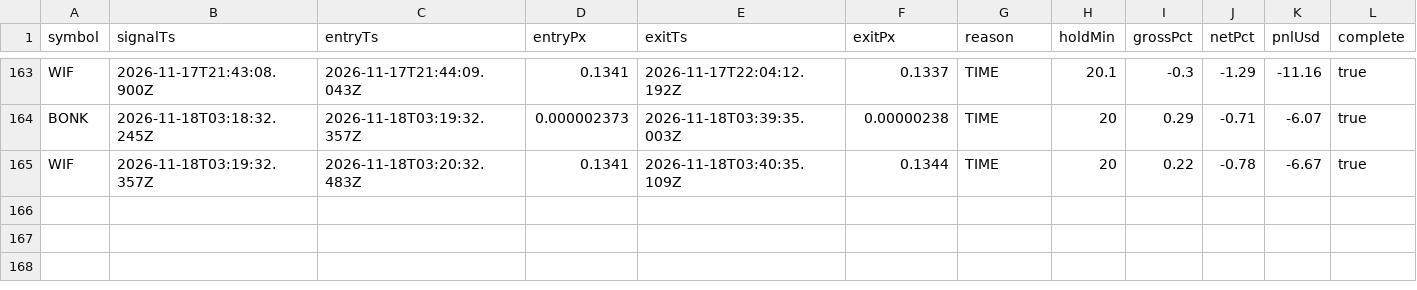
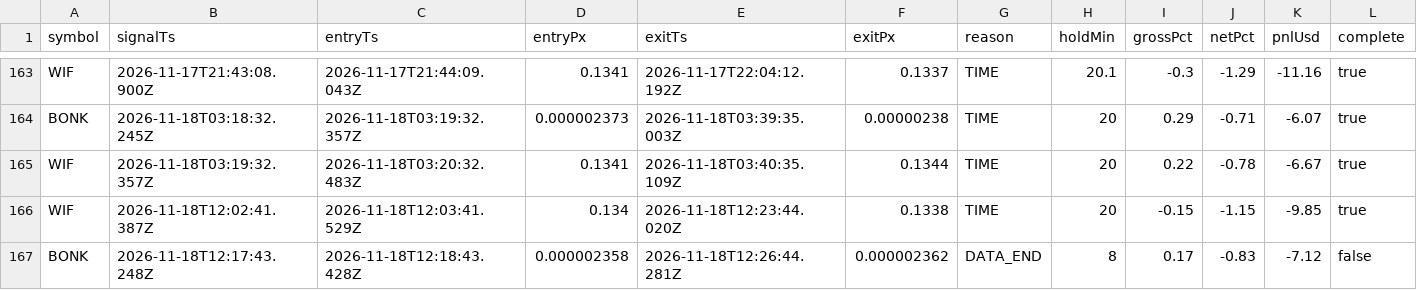
Before and after one commit to jyofst/jyofst.github.io, a CSV file: sim/trades.csv, drawn as a sheet; only a part is shown, gaps mark what is left out.

```diff
--- a/sim/trades.csv
+++ b/sim/trades.csv
@@ -165 +165,3 @@ BONK,2026-11-18T03:18:32.245Z,2026-11-18T03:19:32.357Z,0.000002373,2026-11-18T03
 WIF,2026-11-18T03:19:32.357Z,2026-11-18T03:20:32.483Z,0.1341,2026-11-18T03:40:35.109Z,0.1344,TIME,20,0.22,-0.78,-6.67,true
+WIF,2026-11-18T12:02:41.387Z,2026-11-18T12:03:41.529Z,0.134,2026-11-18T12:23:44.020Z,0.1338,TIME,20,-0.15,-1.15,-9.85,true
+BONK,2026-11-18T12:17:43.248Z,2026-11-18T12:18:43.428Z,0.000002358,2026-11-18T12:26:44.281Z,0.000002362,DATA_END,8,0.17,-0.83,-7.12,false
```
Also changed, not shown: 4 other files.
